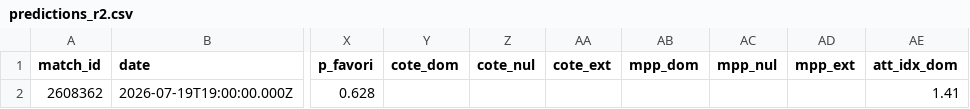
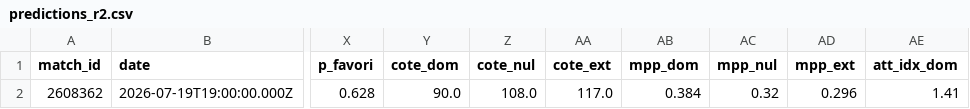
Before and after one commit to weber8thomas/mpp-pronos, a CSV file: data/predictions_r2.csv, drawn as a sheet; only a part is shown, gaps mark what is left out; the diff names each change by its address in the sheet, - before the commit and + after, or states it on an @@ line.

```diff
--- a/data/predictions_r2.csv
+++ b/data/predictions_r2.csv
-Y2 (cote_dom): (empty)
+Y2 (cote_dom): 90.0
-Z2 (cote_nul): (empty)
+Z2 (cote_nul): 108.0
-AA2 (cote_ext): (empty)
+AA2 (cote_ext): 117.0
-AB2 (mpp_dom): (empty)
+AB2 (mpp_dom): 0.384
-AC2 (mpp_nul): (empty)
+AC2 (mpp_nul): 0.32
-AD2 (mpp_ext): (empty)
+AD2 (mpp_ext): 0.296
```
Also changed, not shown: 3 other files.
